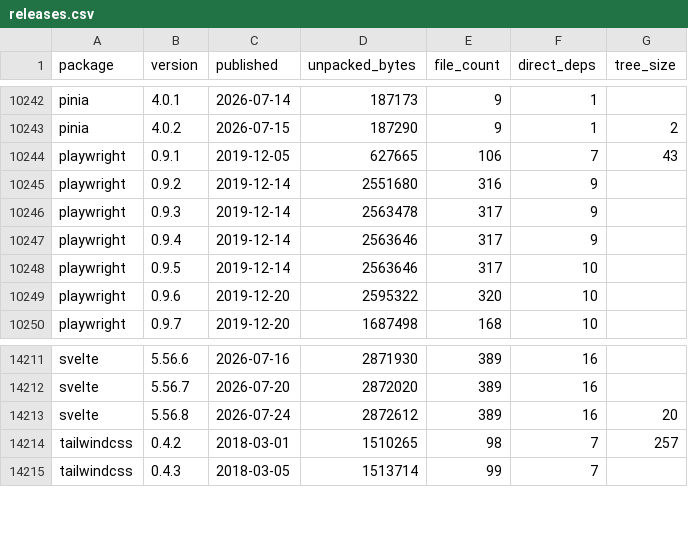
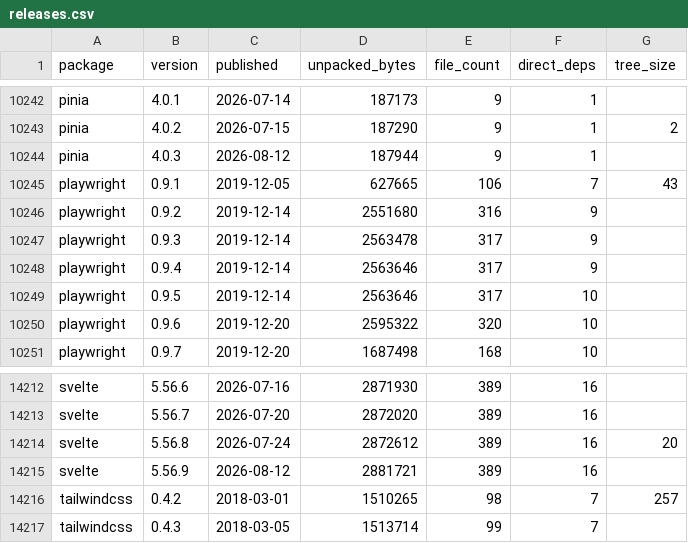
Before and after one commit to shwetankg07/great-consolidation, a CSV file: data/releases.csv, drawn as a sheet; only a part is shown, gaps mark what is left out; the diff names each change by its address in the sheet, - before the commit and + after, or states it on an @@ line.

Commit message:
2026-08-12: 83 packages, 2 new releases

```diff
--- a/data/releases.csv
+++ b/data/releases.csv
+row 10244: pinia | 4.0.3 | 2026-08-12 | 187944 | 9 | 1
+row 14215: svelte | 5.56.9 | 2026-08-12 | 2881721 | 389 | 16
```
Also changed, not shown: data/daily.csv, 1 other file.
